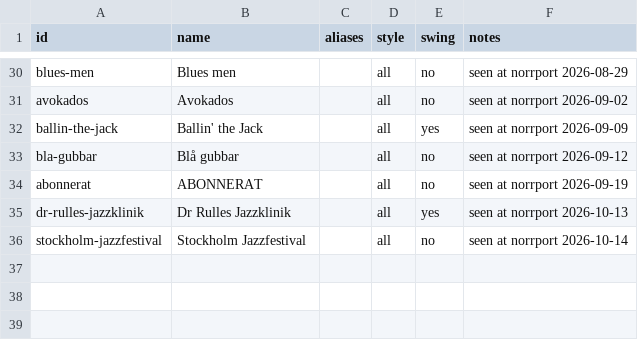
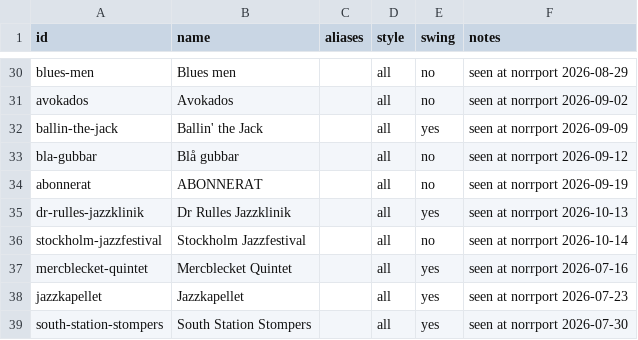
Before and after one commit to mikez/swsthlm, a CSV file: data/bands.csv, drawn as a sheet; only a part is shown, gaps mark what is left out; the diff names each change by its address in the sheet, - before the commit and + after, or states it on an @@ line.

```diff
--- a/data/bands.csv
+++ b/data/bands.csv
+row 37: mercblecket-quintet | Mercblecket Quintet |  | all | yes | seen at norrport 2026-07-16
+row 38: jazzkapellet | Jazzkapellet |  | all | yes | seen at norrport 2026-07-23
+row 39: south-station-stompers | South Station Stompers |  | all | yes | seen at norrport 2026-07-30
```
